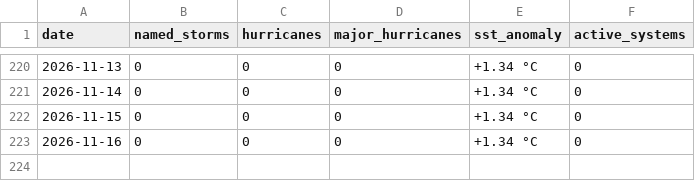
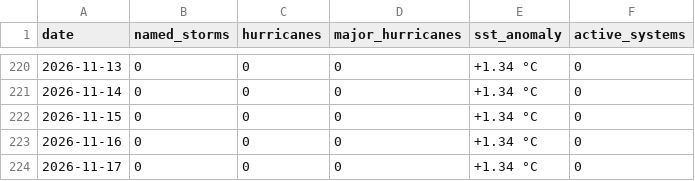
Before and after one commit to rushmarshall/Caribbean-Coastal-Resilience, a CSV file: docs/season-history.csv, drawn as a sheet; only a part is shown, gaps mark what is left out.

```diff
--- a/docs/season-history.csv
+++ b/docs/season-history.csv
@@ -223 +223,2 @@ date,named_storms,hurricanes,major_hurricanes,sst_anomaly,active_systems
 2026-11-16,0,0,0,+1.34 °C,0
+2026-11-17,0,0,0,+1.34 °C,0
```
Also changed, not shown: 1 other file.
